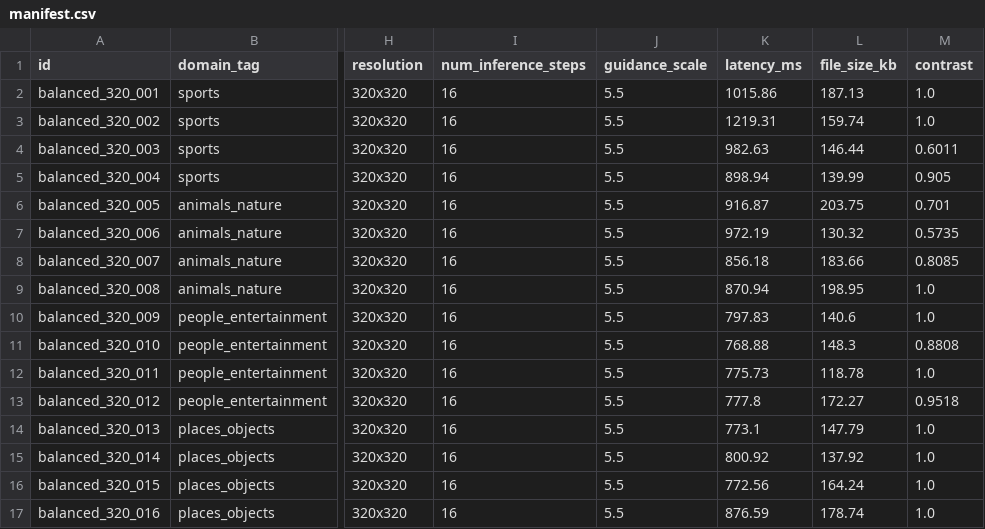
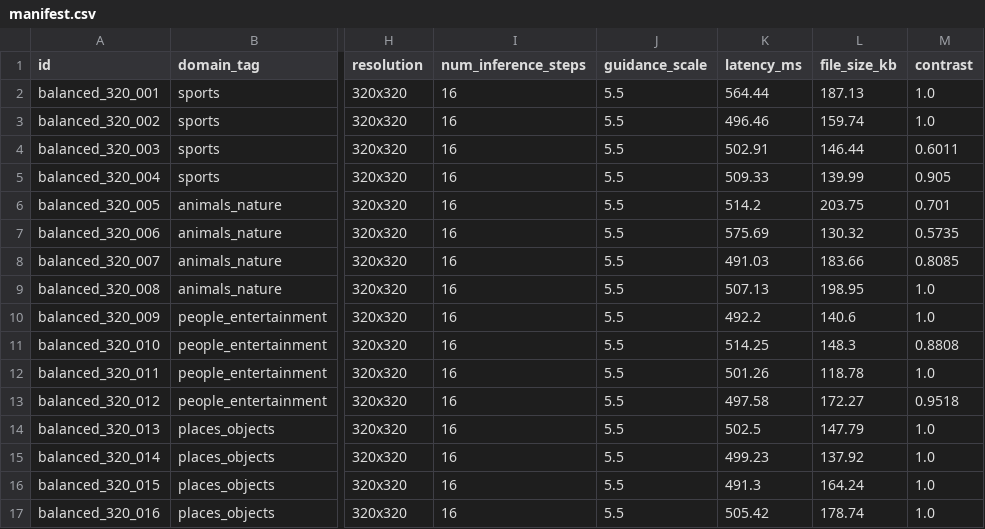
Before and after one commit to infmf323-ops/multimodel_diffusion, a CSV file: synthetic_dataset/parameter_experiments/balanced_320/manifest.csv, drawn as a sheet; only a part is shown, gaps mark what is left out; the diff names each change by its address in the sheet, - before the commit and + after, or states it on an @@ line.

```diff
--- a/synthetic_dataset/parameter_experiments/balanced_320/manifest.csv
+++ b/synthetic_dataset/parameter_experiments/balanced_320/manifest.csv
-K2 (latency_ms): 1015.86
+K2 (latency_ms): 564.44
-K3 (latency_ms): 1219.31
+K3 (latency_ms): 496.46
-K4 (latency_ms): 982.63
+K4 (latency_ms): 502.91
-K5 (latency_ms): 898.94
+K5 (latency_ms): 509.33
-K6 (latency_ms): 916.87
+K6 (latency_ms): 514.2
-K7 (latency_ms): 972.19
+K7 (latency_ms): 575.69
-K8 (latency_ms): 856.18
+K8 (latency_ms): 491.03
-K9 (latency_ms): 870.94
+K9 (latency_ms): 507.13
-K10 (latency_ms): 797.83
+K10 (latency_ms): 492.2
-K11 (latency_ms): 768.88
+K11 (latency_ms): 514.25
-K12 (latency_ms): 775.73
+K12 (latency_ms): 501.26
-K13 (latency_ms): 777.8
+K13 (latency_ms): 497.58
-K14 (latency_ms): 773.1
+K14 (latency_ms): 502.5
-K15 (latency_ms): 800.92
+K15 (latency_ms): 499.23
-K16 (latency_ms): 772.56
+K16 (latency_ms): 491.3
-K17 (latency_ms): 876.59
+K17 (latency_ms): 505.42
```
Also changed, not shown: synthetic_dataset/parameter_experiments/balanced_256/manifest.csv, synthetic_dataset/parameter_experiments/detailed_256/manifest.csv, 17 other files.
